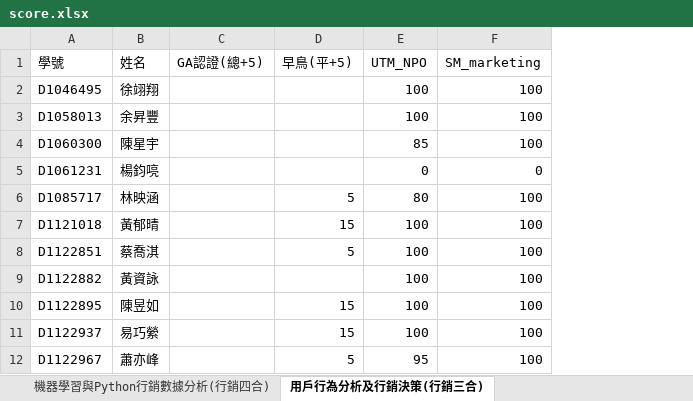
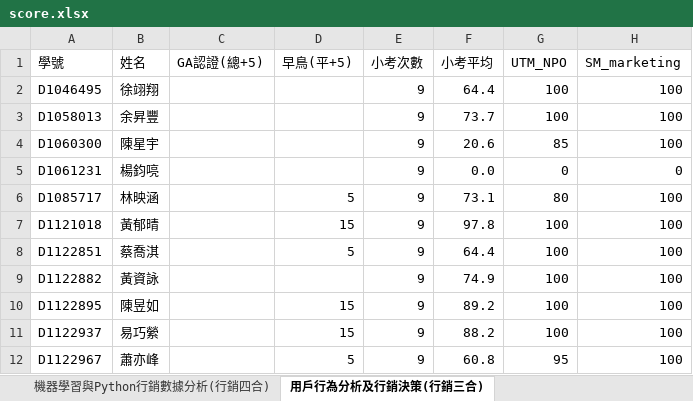
Before and after one commit to joechou-f26/query_score, an Excel workbook: score.xlsx, sheet 用戶行為分析及行銷決策(行銷三合), drawn as a sheet; only a part is shown; values as stored, in another font and other column widths than the file's, no borders; the diff names each change by its address in the sheet, - before the commit and + after, or states it on an @@ line.

Commit message:
Add files via upload

```diff
--- a/score.xlsx (sheet 用戶行為分析及行銷決策(行銷三合))
+++ b/score.xlsx (sheet 用戶行為分析及行銷決策(行銷三合))
+column E (小考次數), rows 2-12: all 9
+column F (小考平均), rows 2-12: 64.4 | 73.7 | 20.6 | 0.0 | 73.1 | 97.8 | 64.4 | 74.9 | 89.2 | 88.2 | 60.8
```
